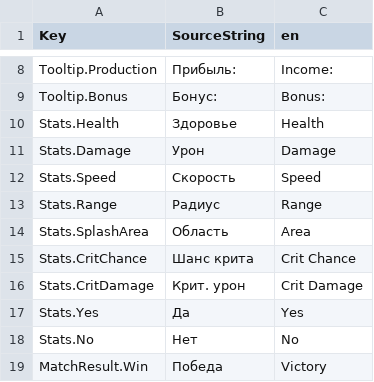
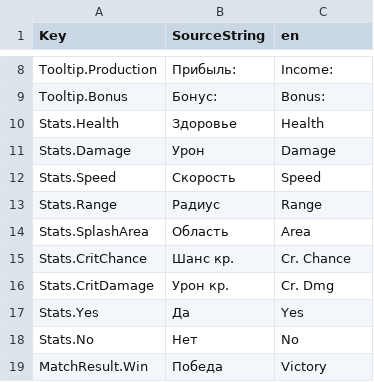
Before and after one commit to XIII-Pixels/Lords-of-the-Frontiers, a CSV file: Lords_Frontiers/Content/Localization/ST_GameStrings.csv, drawn as a sheet; only a part is shown, gaps mark what is left out; the diff covers the shown part only.

```diff
--- a/Lords_Frontiers/Content/Localization/ST_GameStrings.csv
+++ b/Lords_Frontiers/Content/Localization/ST_GameStrings.csv
@@ -14,4 +14,4 @@ Stats.Range,"Радиус","Range"
 Stats.SplashArea,"Область","Area"
-Stats.CritChance,"Шанс крита","Crit Chance"
-Stats.CritDamage,"Крит. урон","Crit Damage"
+Stats.CritChance,"Шанс кр.","Cr. Chance"
+Stats.CritDamage,"Урон кр.","Cr. Dmg"
 Stats.Yes,"Да","Yes"
```
Also changed, not shown: 1 added row, 18 removed rows and 2 edited cells elsewhere in this file, 15 other files.
